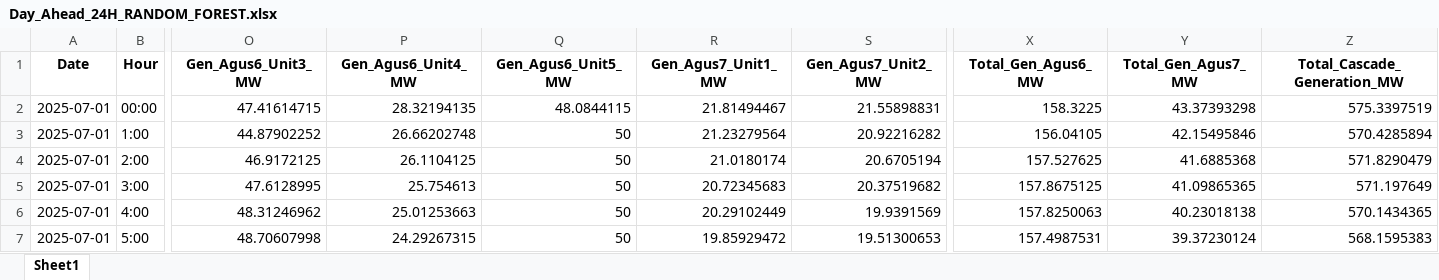
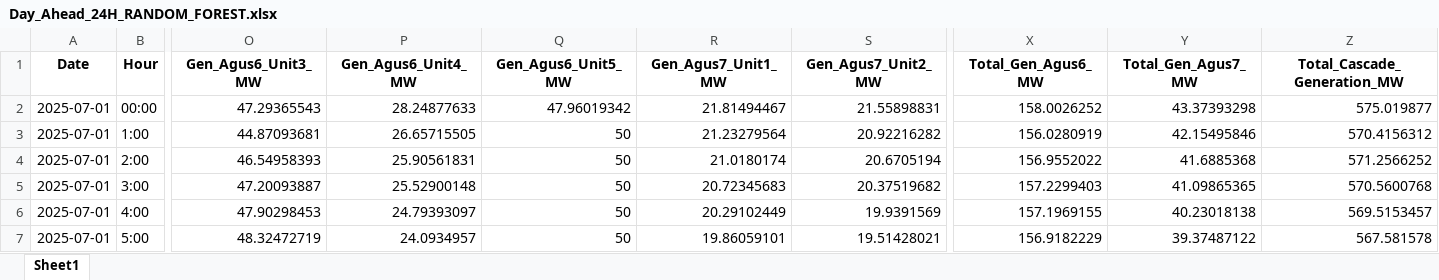
Before and after one commit to allanaspejr-ship-it/THESIS, an Excel workbook: Thesis Forecasting/outputs/random_forest_forecast/Day_Ahead_24H_RANDOM_FOREST.xlsx, sheet Sheet1, drawn as a sheet; only a part is shown, gaps mark what is left out; values as stored, in another font and other column widths than the file's, no borders; the diff covers the shown part only; the diff names each change by its address in the sheet, - before the commit and + after, or states it on an @@ line.

```diff
--- a/Thesis Forecasting/outputs/random_forest_forecast/Day_Ahead_24H_RANDOM_FOREST.xlsx (sheet Sheet1)
+++ b/Thesis Forecasting/outputs/random_forest_forecast/Day_Ahead_24H_RANDOM_FOREST.xlsx (sheet Sheet1)
-O2 (Gen_Agus6_Unit3_MW): 47.41614715
+O2 (Gen_Agus6_Unit3_MW): 47.29365543
-P2 (Gen_Agus6_Unit4_MW): 28.32194135
+P2 (Gen_Agus6_Unit4_MW): 28.24877633
-Q2 (Gen_Agus6_Unit5_MW): 48.0844115
+Q2 (Gen_Agus6_Unit5_MW): 47.96019342
-X2 (Total_Gen_Agus6_MW): 158.3225
+X2 (Total_Gen_Agus6_MW): 158.0026252
-Z2 (Total_Cascade_Generation_MW): 575.3397519
+Z2 (Total_Cascade_Generation_MW): 575.019877
-O3 (Gen_Agus6_Unit3_MW): 44.87902252
+O3 (Gen_Agus6_Unit3_MW): 44.87093681
-P3 (Gen_Agus6_Unit4_MW): 26.66202748
+P3 (Gen_Agus6_Unit4_MW): 26.65715505
-X3 (Total_Gen_Agus6_MW): 156.04105
+X3 (Total_Gen_Agus6_MW): 156.0280919
-Z3 (Total_Cascade_Generation_MW): 570.4285894
+Z3 (Total_Cascade_Generation_MW): 570.4156312
-O4 (Gen_Agus6_Unit3_MW): 46.9172125
+O4 (Gen_Agus6_Unit3_MW): 46.54958393
-P4 (Gen_Agus6_Unit4_MW): 26.1104125
+P4 (Gen_Agus6_Unit4_MW): 25.90561831
-X4 (Total_Gen_Agus6_MW): 157.527625
+X4 (Total_Gen_Agus6_MW): 156.9552022
-Z4 (Total_Cascade_Generation_MW): 571.8290479
+Z4 (Total_Cascade_Generation_MW): 571.2566252
-O5 (Gen_Agus6_Unit3_MW): 47.6128995
+O5 (Gen_Agus6_Unit3_MW): 47.20093887
-P5 (Gen_Agus6_Unit4_MW): 25.754613
+P5 (Gen_Agus6_Unit4_MW): 25.52900148
-X5 (Total_Gen_Agus6_MW): 157.8675125
+X5 (Total_Gen_Agus6_MW): 157.2299403
-Z5 (Total_Cascade_Generation_MW): 571.197649
+Z5 (Total_Cascade_Generation_MW): 570.5600768
-O6 (Gen_Agus6_Unit3_MW): 48.31246962
+O6 (Gen_Agus6_Unit3_MW): 47.90298453
-P6 (Gen_Agus6_Unit4_MW): 25.01253663
+P6 (Gen_Agus6_Unit4_MW): 24.79393097
-X6 (Total_Gen_Agus6_MW): 157.8250063
+X6 (Total_Gen_Agus6_MW): 157.1969155
-Z6 (Total_Cascade_Generation_MW): 570.1434365
+Z6 (Total_Cascade_Generation_MW): 569.5153457
-O7 (Gen_Agus6_Unit3_MW): 48.70607998
+O7 (Gen_Agus6_Unit3_MW): 48.32472719
-P7 (Gen_Agus6_Unit4_MW): 24.29267315
+P7 (Gen_Agus6_Unit4_MW): 24.0934957
-R7 (Gen_Agus7_Unit1_MW): 19.85929472
+R7 (Gen_Agus7_Unit1_MW): 19.86059101
-S7 (Gen_Agus7_Unit2_MW): 19.51300653
+S7 (Gen_Agus7_Unit2_MW): 19.51428021
-X7 (Total_Gen_Agus6_MW): 157.4987531
+X7 (Total_Gen_Agus6_MW): 156.9182229
-Y7 (Total_Gen_Agus7_MW): 39.37230124
+Y7 (Total_Gen_Agus7_MW): 39.37487122
-Z7 (Total_Cascade_Generation_MW): 568.1595383
+Z7 (Total_Cascade_Generation_MW): 567.581578
```
Also changed, not shown: 126 edited cells elsewhere in this sheet, Thesis Forecasting/outputs/xgboost_forecast/Day_Ahead_24H_XGBOOST.xlsx, 3 other files.
